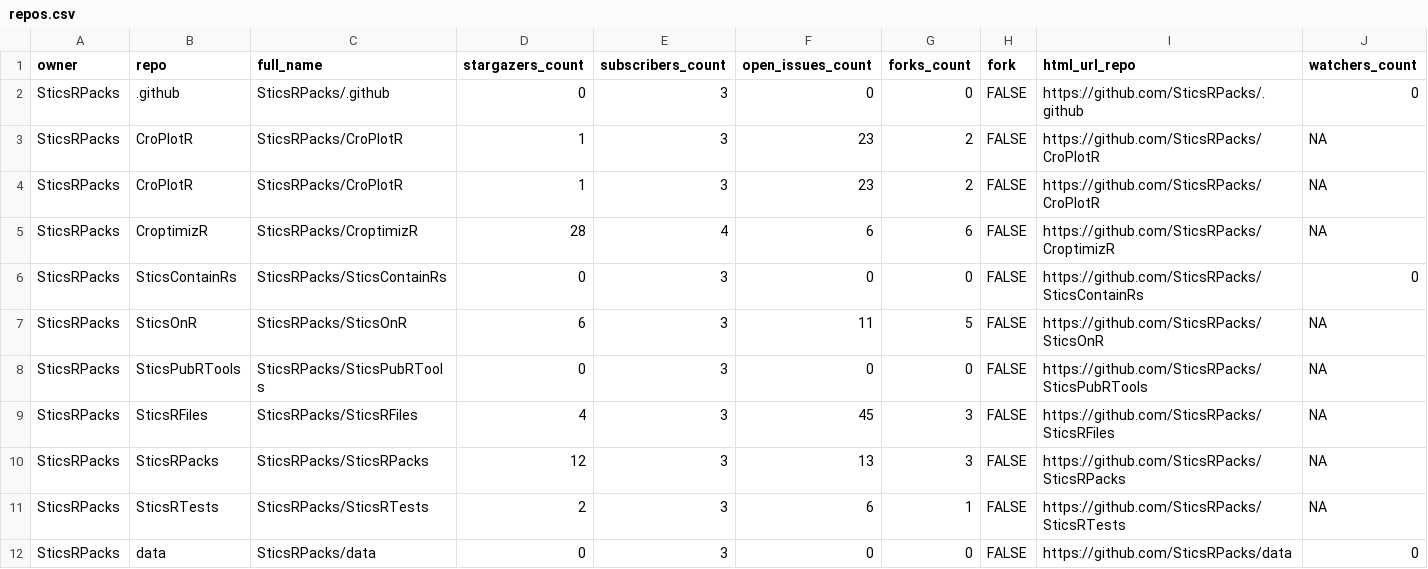
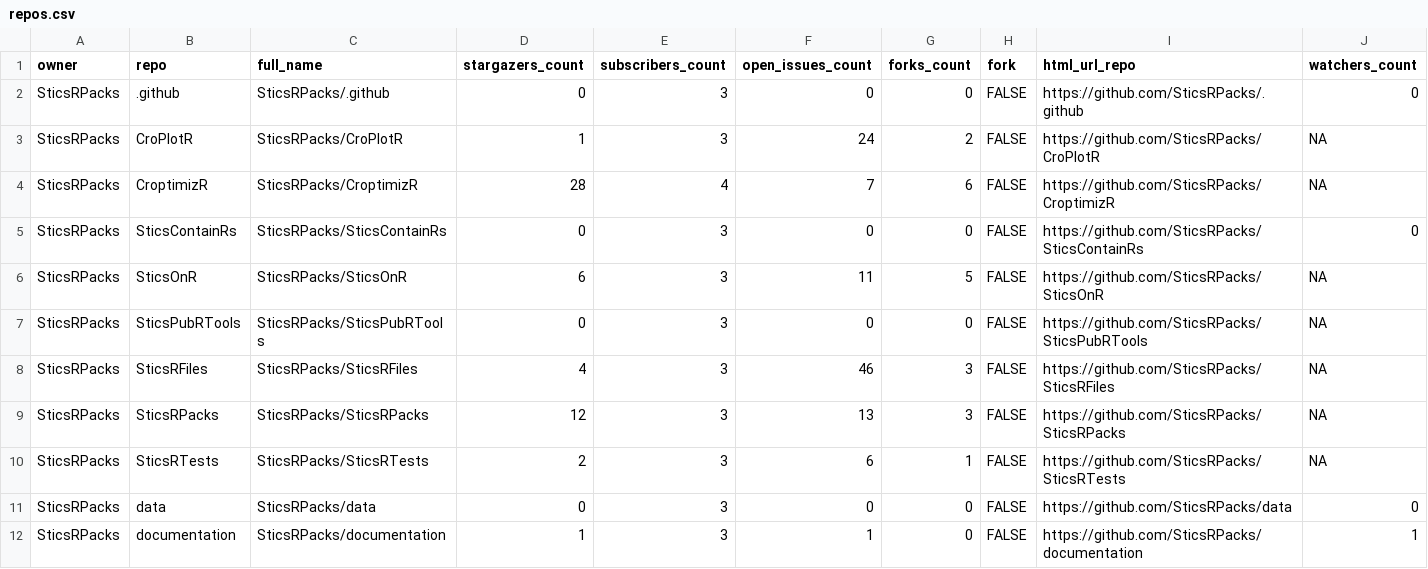
Before and after one commit to SticsRPacks/status, a CSV file: repos.csv, drawn as a sheet; only a part is shown; the shorter side is filled out with more unchanged rows; removed rows and columns are numbered as before the commit, all else as after; rows hold the shown columns only; the diff names each change by its address in the sheet, - before the commit and + after, or states it on an @@ line.

```diff
--- a/repos.csv
+++ b/repos.csv
-row 3: SticsRPacks | CroPlotR | SticsRPacks/CroPlotR | 1 | 3 | 23 | 2 | FALSE | https://github.com/SticsRPacks/CroPlotR | NA
-F3 (open_issues_count): 23
+F3 (open_issues_count): 24
-F4 (open_issues_count): 6
+F4 (open_issues_count): 7
-F8 (open_issues_count): 45
+F8 (open_issues_count): 46
```
Also changed, not shown: 2 other files.
